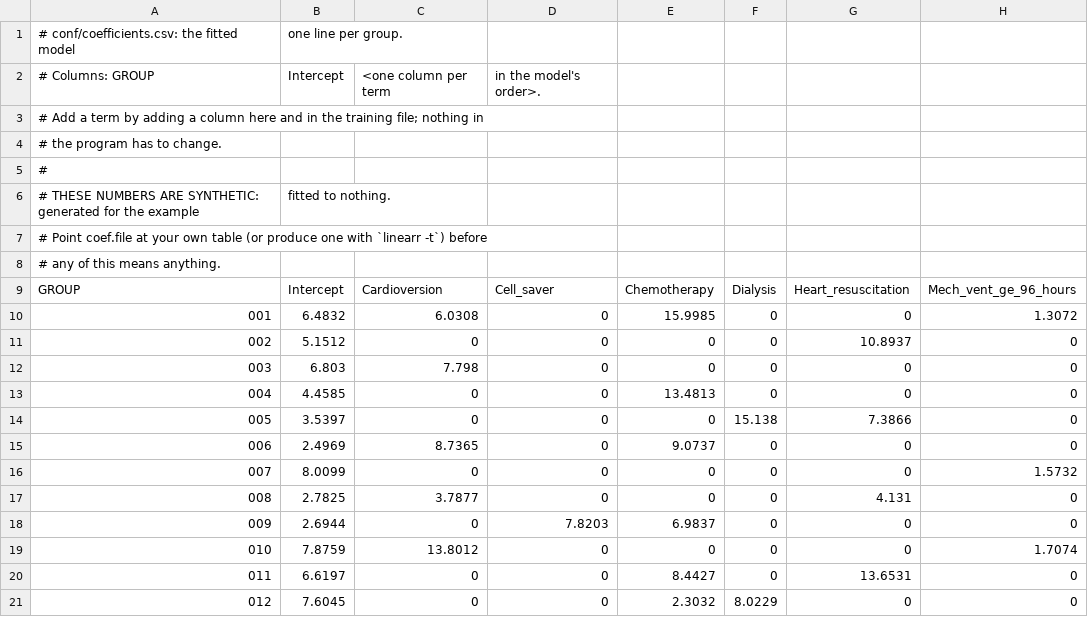
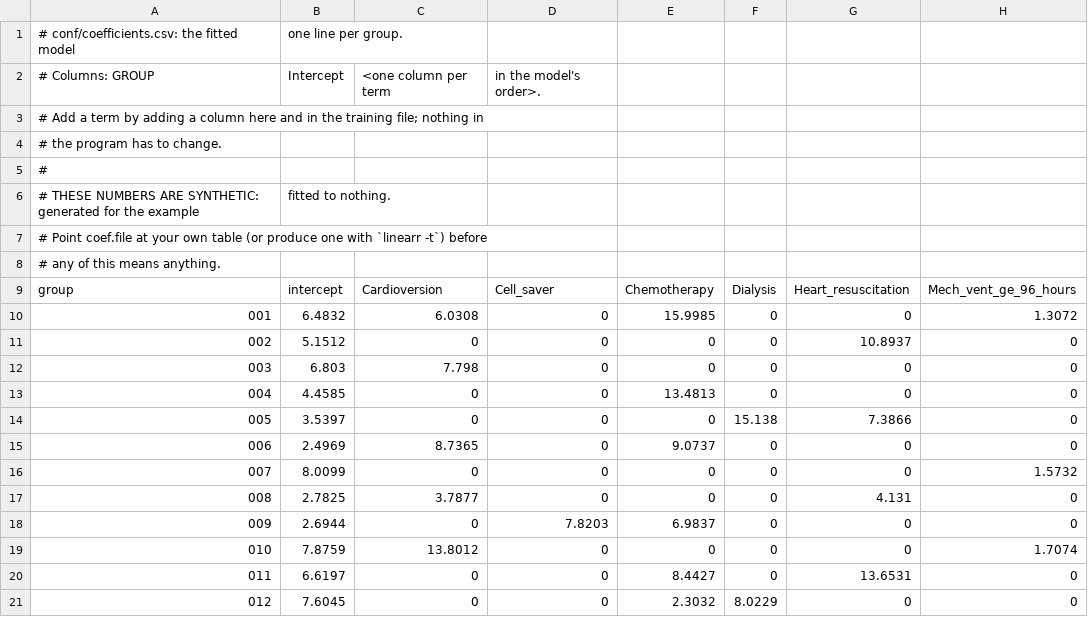
Before and after one commit to Anode1/linearr, a CSV file: conf/coefficients.csv, drawn as a sheet; only a part is shown; the diff names each change by its address in the sheet, - before the commit and + after, or states it on an @@ line.

```diff
--- a/conf/coefficients.csv
+++ b/conf/coefficients.csv
-A9: GROUP
+A9: group
-B9: Intercept
+B9: intercept
```
Also changed, not shown: conf/trim_additions.csv, example/nearly-the-same.csv, 19 other files.
